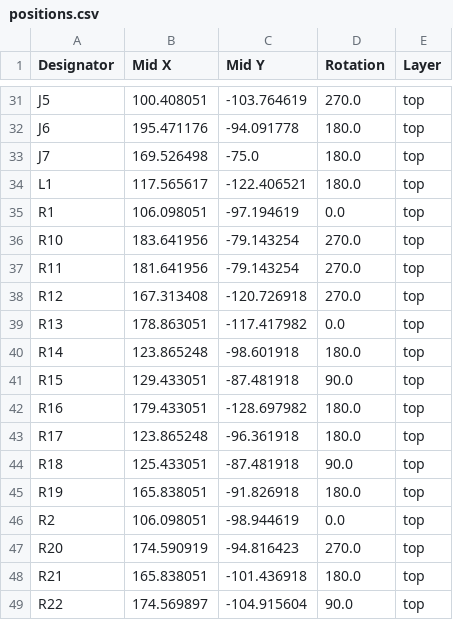
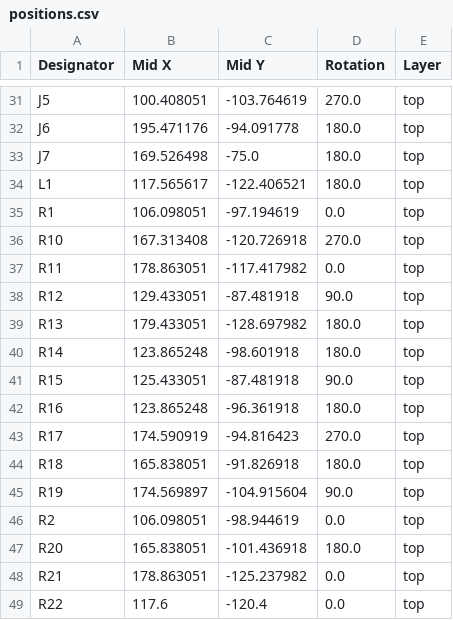
Before and after one commit to KOUNOLAB/patchwork-devboard, a CSV file: Outputs/positions.csv, drawn as a sheet; only a part is shown, gaps mark what is left out; the diff covers the shown part only.

```diff
--- a/Outputs/positions.csv
+++ b/Outputs/positions.csv
@@ -35,15 +35,15 @@ L1,117.565617,-122.406521,180.0,top
 R1,106.098051,-97.194619,0.0,top
-R10,183.641956,-79.143254,270.0,top
-R11,181.641956,-79.143254,270.0,top
-R12,167.313408,-120.726918,270.0,top
-R13,178.863051,-117.417982,0.0,top
+R10,167.313408,-120.726918,270.0,top
+R11,178.863051,-117.417982,0.0,top
+R12,129.433051,-87.481918,90.0,top
+R13,179.433051,-128.697982,180.0,top
 R14,123.865248,-98.601918,180.0,top
-R15,129.433051,-87.481918,90.0,top
-R16,179.433051,-128.697982,180.0,top
-R17,123.865248,-96.361918,180.0,top
-R18,125.433051,-87.481918,90.0,top
-R19,165.838051,-91.826918,180.0,top
+R15,125.433051,-87.481918,90.0,top
+R16,123.865248,-96.361918,180.0,top
+R17,174.590919,-94.816423,270.0,top
+R18,165.838051,-91.826918,180.0,top
+R19,174.569897,-104.915604,90.0,top
 R2,106.098051,-98.944619,0.0,top
-R20,174.590919,-94.816423,270.0,top
-R21,165.838051,-101.436918,180.0,top
-R22,174.569897,-104.915604,90.0,top
+R20,165.838051,-101.436918,180.0,top
+R21,178.863051,-125.237982,0.0,top
+R22,117.6,-120.4,0.0,top
```
Also changed, not shown: 4 removed rows and 38 edited cells elsewhere in this file, Outputs/bom.csv, Outputs/designators.csv, 4 other files.
